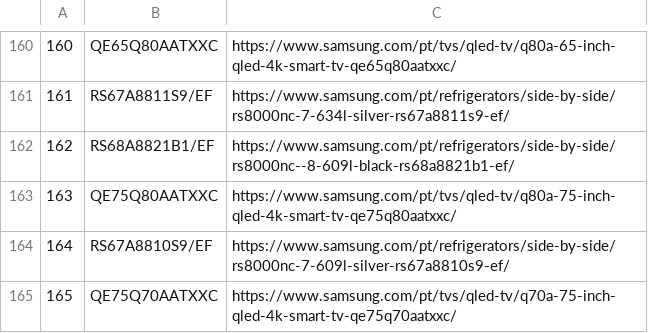
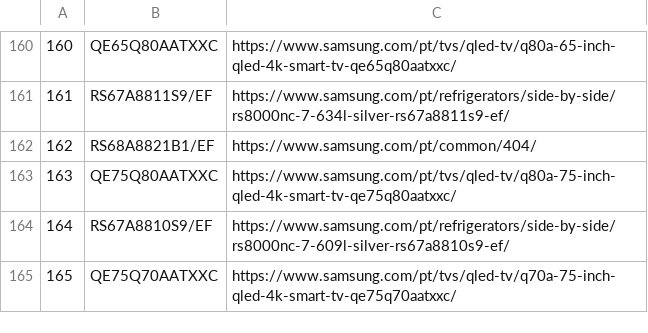
Before and after one commit to GloriaSilva/FEED-CHEIL-DIGITAL, a CSV file: src/dictionaries/url/url_dictionary_pt.csv, drawn as a sheet; only a part is shown, gaps mark what is left out.

```diff
--- a/src/dictionaries/url/url_dictionary_pt.csv
+++ b/src/dictionaries/url/url_dictionary_pt.csv
@@ -161,3 +161,3 @@
 161,RS67A8811S9/EF,https://www.samsung.com/pt/refrigerators/side-by-side/rs8000nc-7-634l-silver-rs67a8811s9-ef/
-162,RS68A8821B1/EF,https://www.samsung.com/pt/refrigerators/side-by-side/rs8000nc--8-609l-black-rs68a8821b1-ef/
+162,RS68A8821B1/EF,https://www.samsung.com/pt/common/404/
 163,QE75Q80AATXXC,https://www.samsung.com/pt/tvs/qled-tv/q80a-75-inch-qled-4k-smart-tv-qe75q80aatxxc/
```
Also changed, not shown: finalfeeds/GoogleFeed.csv, 1 other file.
